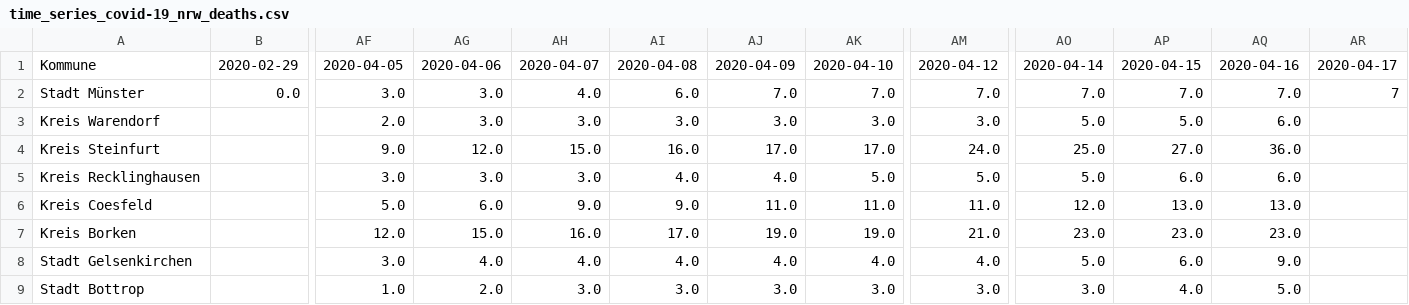
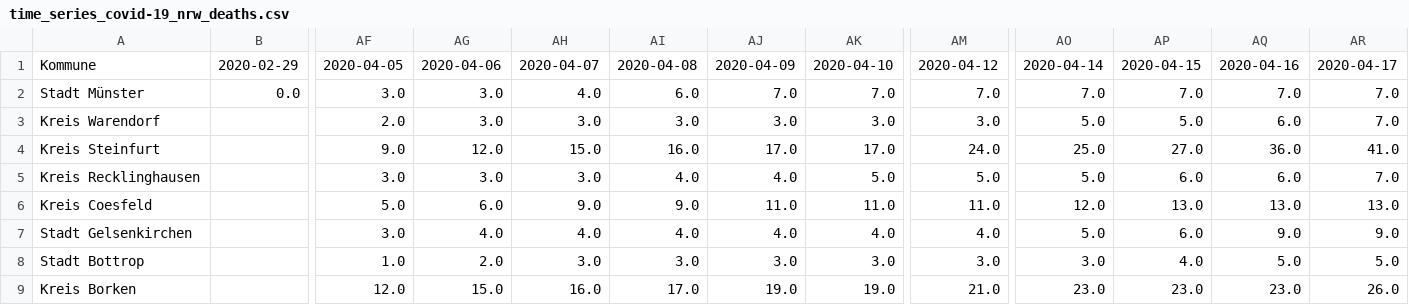
Before and after one commit to codeformuenster/COVID-19-NRW, a CSV file: data/time_series/time_series_covid-19_nrw_deaths.csv, drawn as a sheet; only a part is shown, gaps mark what is left out; removed rows and columns are numbered as before the commit, all else as after; rows hold the shown columns only; the diff names each change by its address in the sheet, - before the commit and + after, or states it on an @@ line.

```diff
--- a/data/time_series/time_series_covid-19_nrw_deaths.csv
+++ b/data/time_series/time_series_covid-19_nrw_deaths.csv
-AR2: 7
+AR2: 7.0
-AR3: (empty)
+AR3: 7.0
-AR4: (empty)
+AR4: 41.0
-AR5: (empty)
+AR5: 7.0
-AR6: (empty)
+AR6: 13.0
-row 7: Kreis Borken |  | 12.0 | 15.0 | 16.0 | 17.0 | 19.0 | 19.0 | 21.0 | 23.0 | 23.0 | 23.0
-AR7: (empty)
+AR7: 9.0
-AR8: (empty)
+AR8: 5.0
+row 9: Kreis Borken |  | 12.0 | 15.0 | 16.0 | 17.0 | 19.0 | 19.0 | 21.0 | 23.0 | 23.0 | 23.0 | 26.0
```
Also changed, not shown: data/time_series/time_series_covid-19_nrw_confirmed.csv, data/time_series/time_series_covid-19_nrw_recovered.csv, 24 other files.
